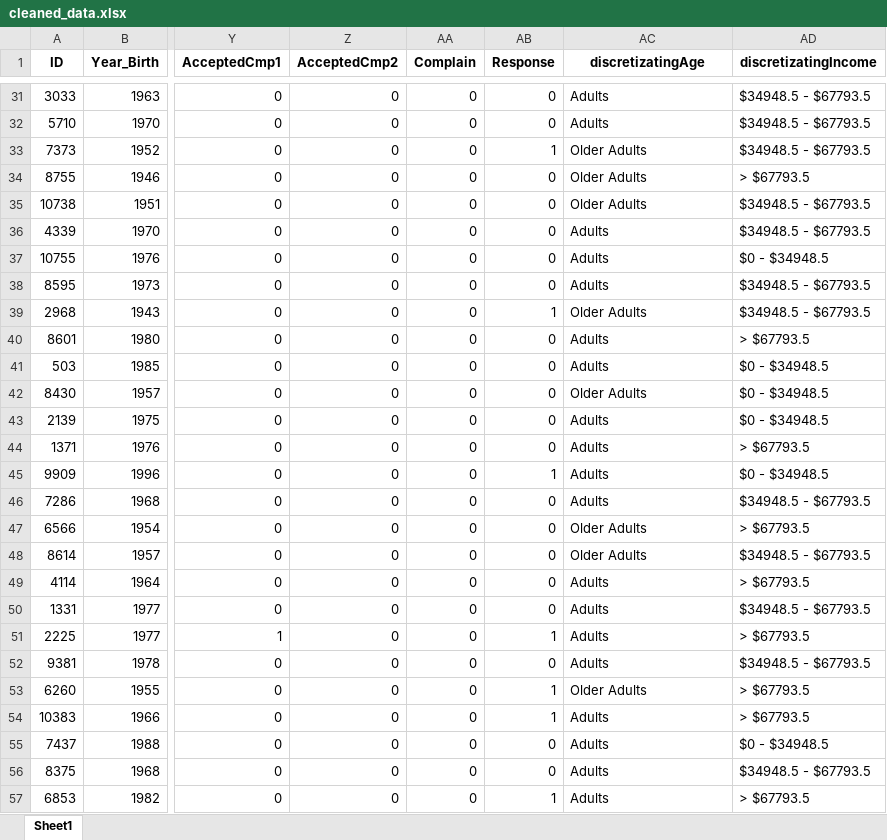
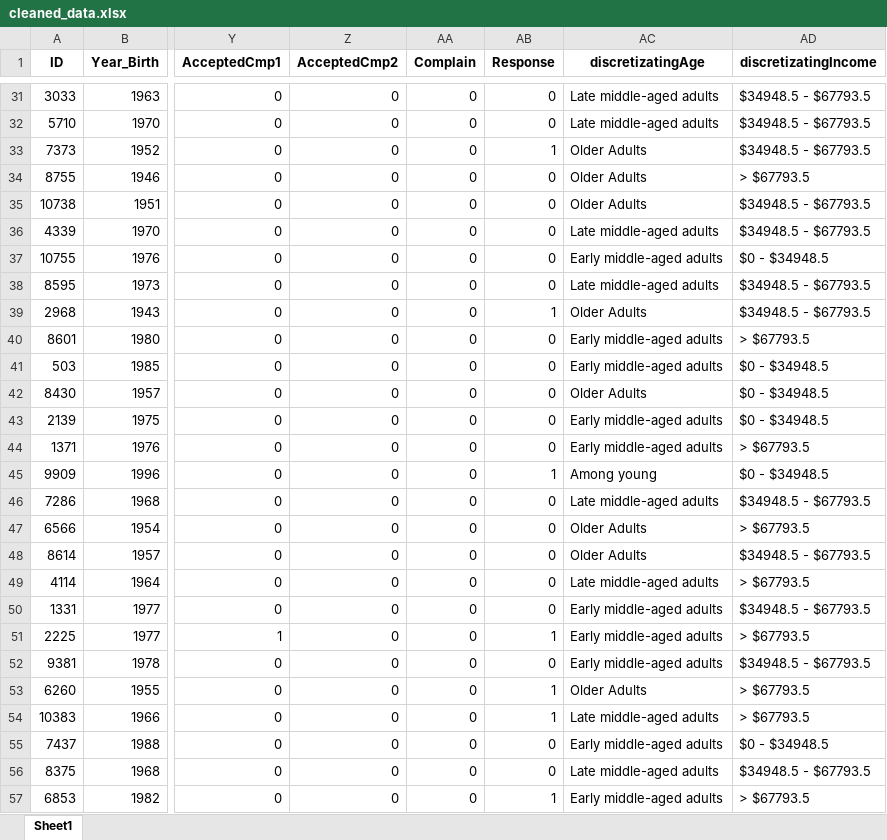
Before and after one commit to fdkurnianto/CapstoneProject2, an Excel workbook: data/processed/cleaned_data.xlsx, sheet Sheet1, drawn as a sheet; only a part is shown, gaps mark what is left out; values as stored, in another font and other column widths than the file's, no borders; the diff covers the shown part only; the diff names each change by its address in the sheet, - before the commit and + after, or states it on an @@ line.

```diff
--- a/data/processed/cleaned_data.xlsx (sheet Sheet1)
+++ b/data/processed/cleaned_data.xlsx (sheet Sheet1)
-AC31:AC32 (discretizatingAge): Adults
+AC31:AC32 (discretizatingAge): Late middle-aged adults
-AC36 (discretizatingAge): Adults
+AC36 (discretizatingAge): Late middle-aged adults
-AC37 (discretizatingAge): Adults
+AC37 (discretizatingAge): Early middle-aged adults
-AC38 (discretizatingAge): Adults
+AC38 (discretizatingAge): Late middle-aged adults
-AC40:AC41 (discretizatingAge): Adults
+AC40:AC41 (discretizatingAge): Early middle-aged adults
-AC43:AC44 (discretizatingAge): Adults
+AC43:AC44 (discretizatingAge): Early middle-aged adults
-AC45 (discretizatingAge): Adults
+AC45 (discretizatingAge): Among young
-AC46 (discretizatingAge): Adults
+AC46 (discretizatingAge): Late middle-aged adults
-AC49 (discretizatingAge): Adults
+AC49 (discretizatingAge): Late middle-aged adults
-AC50:AC52 (discretizatingAge): Adults
+AC50:AC52 (discretizatingAge): Early middle-aged adults
-AC54 (discretizatingAge): Adults
+AC54 (discretizatingAge): Late middle-aged adults
-AC55 (discretizatingAge): Adults
+AC55 (discretizatingAge): Early middle-aged adults
-AC56 (discretizatingAge): Adults
+AC56 (discretizatingAge): Late middle-aged adults
-AC57 (discretizatingAge): Adults
+AC57 (discretizatingAge): Early middle-aged adults
```
Also changed, not shown: 1702 edited cells elsewhere in this sheet, 3 other files.
